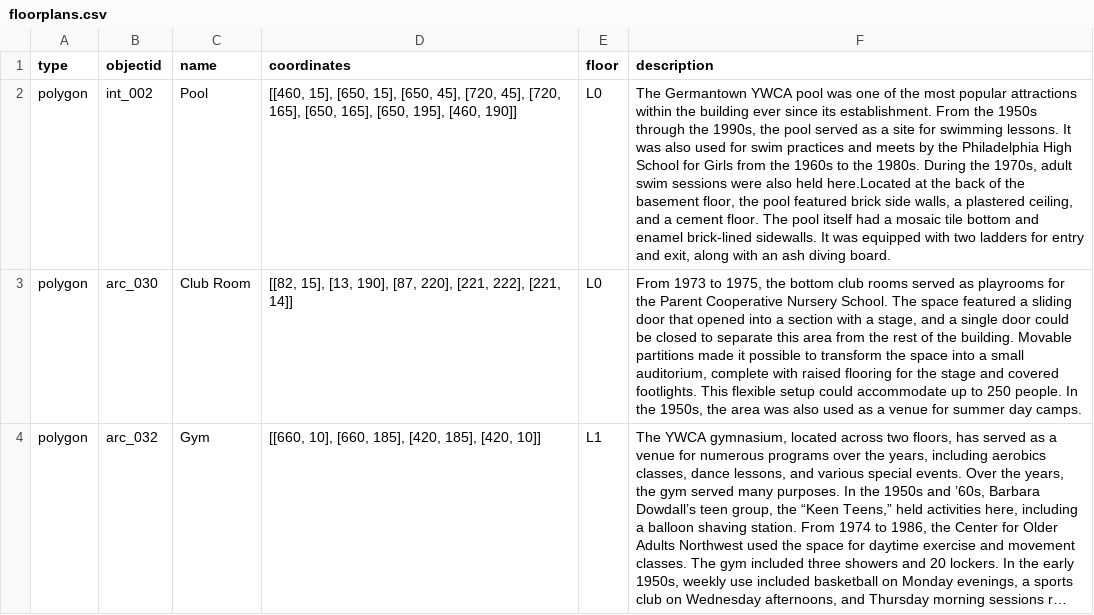
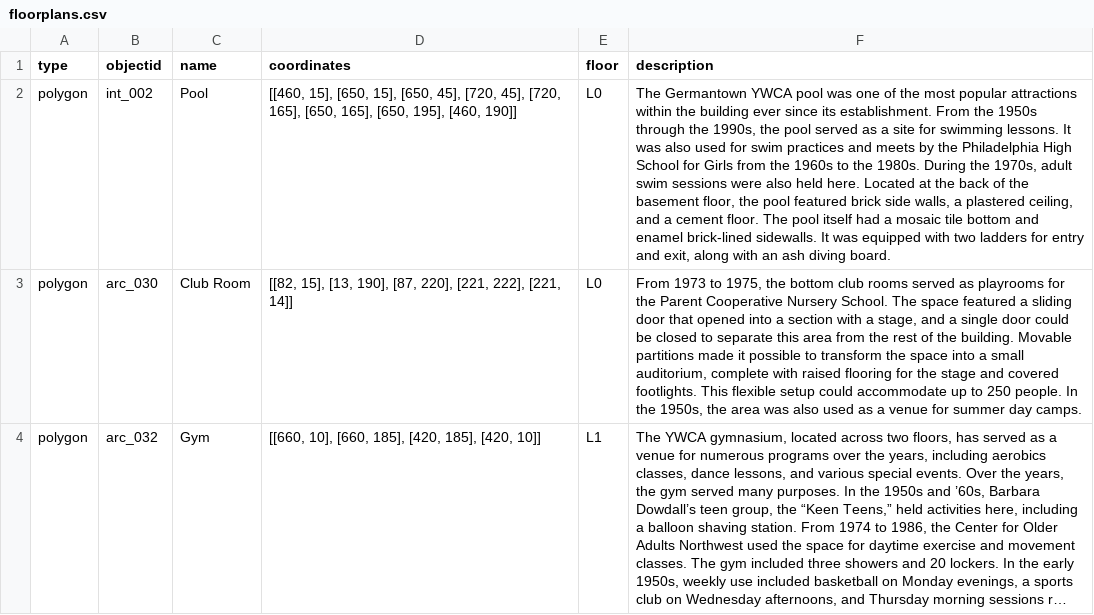
Before and after one commit to digbmc/germantown-y, a CSV file: _data/floorplans.csv, drawn as a sheet; only a part is shown; long unchanged cells end in …; the diff names each change by its address in the sheet, - before the commit and + after, or states it on an @@ line.

Commit message:
add missing space after period

```diff
--- a/_data/floorplans.csv
+++ b/_data/floorplans.csv
-F2 (description): …also held here.Located at the…
+F2 (description): …also held here. Located at the…
```
